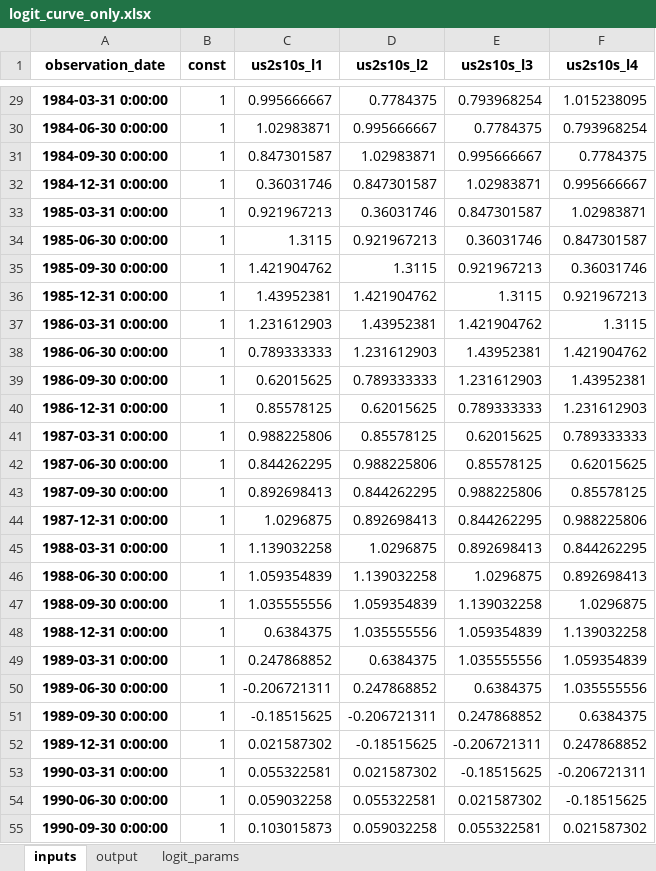
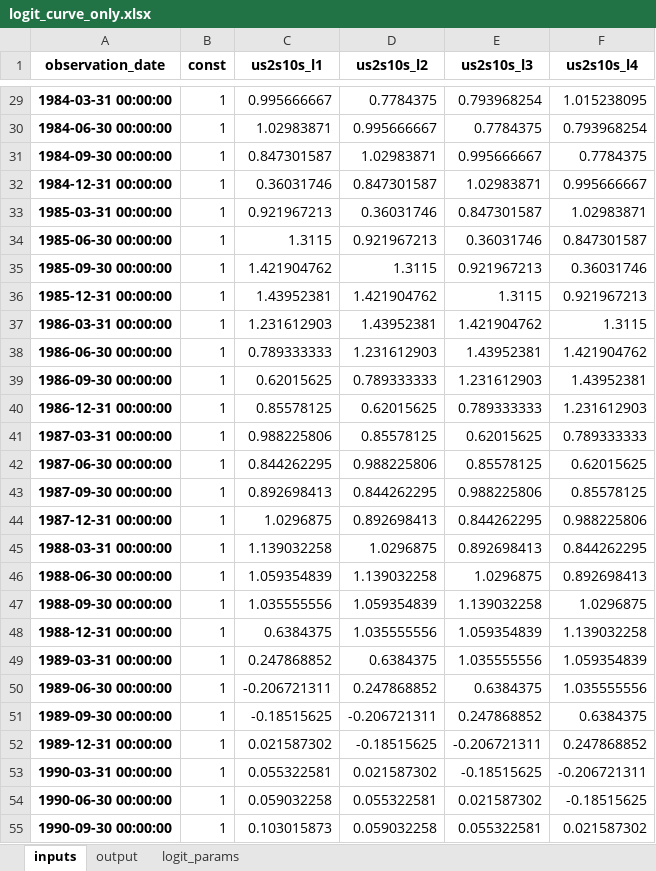
Before and after one commit to mattange/analysis_2018_01_RecessionProbability, an Excel workbook: logit_curve_only.xlsx, sheet inputs, drawn as a sheet; only a part is shown, gaps mark what is left out; values as stored, in another font and other column widths than the file's, no borders; the diff covers the shown part only; the diff names each change by its address in the sheet, - before the commit and + after, or states it on an @@ line.

```diff
--- a/logit_curve_only.xlsx (sheet inputs)
+++ b/logit_curve_only.xlsx (sheet inputs)
-A29 (observation_date): 1984-03-31 0:00:00
+A29 (observation_date): 1984-03-31 00:00:00
-A30 (observation_date): 1984-06-30 0:00:00
+A30 (observation_date): 1984-06-30 00:00:00
-A31 (observation_date): 1984-09-30 0:00:00
+A31 (observation_date): 1984-09-30 00:00:00
-A32 (observation_date): 1984-12-31 0:00:00
+A32 (observation_date): 1984-12-31 00:00:00
-A33 (observation_date): 1985-03-31 0:00:00
+A33 (observation_date): 1985-03-31 00:00:00
-A34 (observation_date): 1985-06-30 0:00:00
+A34 (observation_date): 1985-06-30 00:00:00
-A35 (observation_date): 1985-09-30 0:00:00
+A35 (observation_date): 1985-09-30 00:00:00
-A36 (observation_date): 1985-12-31 0:00:00
+A36 (observation_date): 1985-12-31 00:00:00
-A37 (observation_date): 1986-03-31 0:00:00
+A37 (observation_date): 1986-03-31 00:00:00
-A38 (observation_date): 1986-06-30 0:00:00
+A38 (observation_date): 1986-06-30 00:00:00
-A39 (observation_date): 1986-09-30 0:00:00
+A39 (observation_date): 1986-09-30 00:00:00
-A40 (observation_date): 1986-12-31 0:00:00
+A40 (observation_date): 1986-12-31 00:00:00
-A41 (observation_date): 1987-03-31 0:00:00
+A41 (observation_date): 1987-03-31 00:00:00
-A42 (observation_date): 1987-06-30 0:00:00
+A42 (observation_date): 1987-06-30 00:00:00
-A43 (observation_date): 1987-09-30 0:00:00
+A43 (observation_date): 1987-09-30 00:00:00
-A44 (observation_date): 1987-12-31 0:00:00
+A44 (observation_date): 1987-12-31 00:00:00
-A45 (observation_date): 1988-03-31 0:00:00
+A45 (observation_date): 1988-03-31 00:00:00
-A46 (observation_date): 1988-06-30 0:00:00
+A46 (observation_date): 1988-06-30 00:00:00
-A47 (observation_date): 1988-09-30 0:00:00
+A47 (observation_date): 1988-09-30 00:00:00
-A48 (observation_date): 1988-12-31 0:00:00
+A48 (observation_date): 1988-12-31 00:00:00
-A49 (observation_date): 1989-03-31 0:00:00
+A49 (observation_date): 1989-03-31 00:00:00
-A50 (observation_date): 1989-06-30 0:00:00
+A50 (observation_date): 1989-06-30 00:00:00
-A51 (observation_date): 1989-09-30 0:00:00
+A51 (observation_date): 1989-09-30 00:00:00
-A52 (observation_date): 1989-12-31 0:00:00
+A52 (observation_date): 1989-12-31 00:00:00
-A53 (observation_date): 1990-03-31 0:00:00
+A53 (observation_date): 1990-03-31 00:00:00
-A54 (observation_date): 1990-06-30 0:00:00
+A54 (observation_date): 1990-06-30 00:00:00
-A55 (observation_date): 1990-09-30 0:00:00
+A55 (observation_date): 1990-09-30 00:00:00
```
Also changed, not shown: 136 edited cells elsewhere in this sheet, sheet output, 1 other file.
